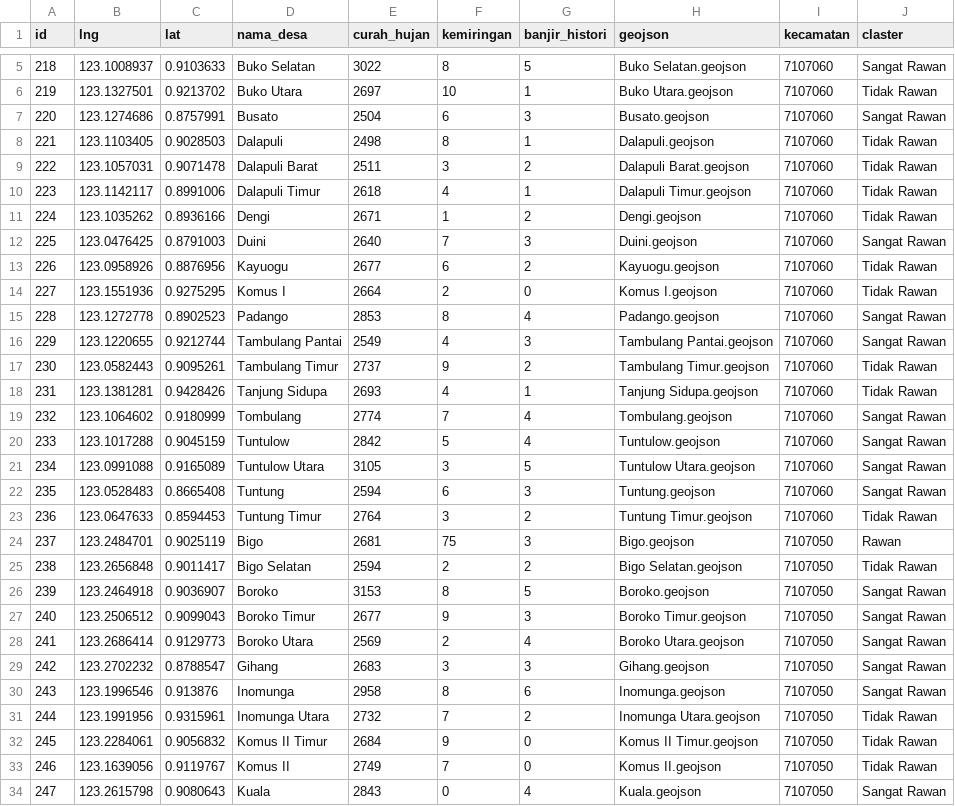
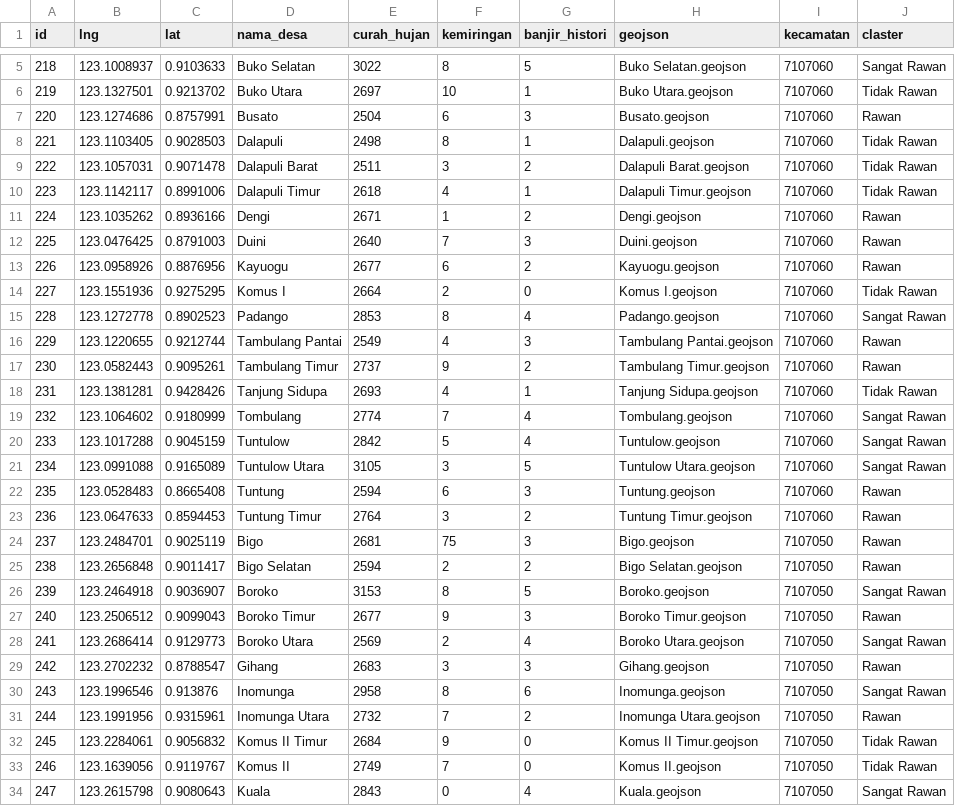
Before and after one commit to kikiisa/klasifikasi-zona-rawan-banjir-k-means, a CSV file: storage/result.csv, drawn as a sheet; only a part is shown, gaps mark what is left out; the diff covers the shown part only.

```diff
--- a/storage/result.csv
+++ b/storage/result.csv
@@ -6,3 +6,3 @@ id,lng,lat,nama_desa,curah_hujan,kemiringan,banjir_histori,geojson,kecamatan,cla
 219,123.1327501,0.9213702,Buko Utara,2697,10,1,Buko Utara.geojson,7107060,Tidak Rawan
-220,123.1274686,0.8757991,Busato,2504,6,3,Busato.geojson,7107060,Sangat Rawan
+220,123.1274686,0.8757991,Busato,2504,6,3,Busato.geojson,7107060,Rawan
 221,123.1103405,0.9028503,Dalapuli,2498,8,1,Dalapuli.geojson,7107060,Tidak Rawan
@@ -10,9 +10,9 @@ id,lng,lat,nama_desa,curah_hujan,kemiringan,banjir_histori,geojson,kecamatan,cla
 223,123.1142117,0.8991006,Dalapuli Timur,2618,4,1,Dalapuli Timur.geojson,7107060,Tidak Rawan
-224,123.1035262,0.8936166,Dengi,2671,1,2,Dengi.geojson,7107060,Tidak Rawan
-225,123.0476425,0.8791003,Duini,2640,7,3,Duini.geojson,7107060,Sangat Rawan
-226,123.0958926,0.8876956,Kayuogu,2677,6,2,Kayuogu.geojson,7107060,Tidak Rawan
+224,123.1035262,0.8936166,Dengi,2671,1,2,Dengi.geojson,7107060,Rawan
+225,123.0476425,0.8791003,Duini,2640,7,3,Duini.geojson,7107060,Rawan
+226,123.0958926,0.8876956,Kayuogu,2677,6,2,Kayuogu.geojson,7107060,Rawan
 227,123.1551936,0.9275295,Komus I,2664,2,0,Komus I.geojson,7107060,Tidak Rawan
 228,123.1272778,0.8902523,Padango,2853,8,4,Padango.geojson,7107060,Sangat Rawan
-229,123.1220655,0.9212744,Tambulang Pantai,2549,4,3,Tambulang Pantai.geojson,7107060,Sangat Rawan
-230,123.0582443,0.9095261,Tambulang Timur,2737,9,2,Tambulang Timur.geojson,7107060,Tidak Rawan
+229,123.1220655,0.9212744,Tambulang Pantai,2549,4,3,Tambulang Pantai.geojson,7107060,Rawan
+230,123.0582443,0.9095261,Tambulang Timur,2737,9,2,Tambulang Timur.geojson,7107060,Rawan
 231,123.1381281,0.9428426,Tanjung Sidupa,2693,4,1,Tanjung Sidupa.geojson,7107060,Tidak Rawan
@@ -21,12 +21,12 @@ id,lng,lat,nama_desa,curah_hujan,kemiringan,banjir_histori,geojson,kecamatan,cla
 234,123.0991088,0.9165089,Tuntulow Utara,3105,3,5,Tuntulow Utara.geojson,7107060,Sangat Rawan
-235,123.0528483,0.8665408,Tuntung,2594,6,3,Tuntung.geojson,7107060,Sangat Rawan
-236,123.0647633,0.8594453,Tuntung Timur,2764,3,2,Tuntung Timur.geojson,7107060,Tidak Rawan
+235,123.0528483,0.8665408,Tuntung,2594,6,3,Tuntung.geojson,7107060,Rawan
+236,123.0647633,0.8594453,Tuntung Timur,2764,3,2,Tuntung Timur.geojson,7107060,Rawan
 237,123.2484701,0.9025119,Bigo,2681,75,3,Bigo.geojson,7107050,Rawan
-238,123.2656848,0.9011417,Bigo Selatan,2594,2,2,Bigo Selatan.geojson,7107050,Tidak Rawan
+238,123.2656848,0.9011417,Bigo Selatan,2594,2,2,Bigo Selatan.geojson,7107050,Rawan
 239,123.2464918,0.9036907,Boroko,3153,8,5,Boroko.geojson,7107050,Sangat Rawan
-240,123.2506512,0.9099043,Boroko Timur,2677,9,3,Boroko Timur.geojson,7107050,Sangat Rawan
+240,123.2506512,0.9099043,Boroko Timur,2677,9,3,Boroko Timur.geojson,7107050,Rawan
 241,123.2686414,0.9129773,Boroko Utara,2569,2,4,Boroko Utara.geojson,7107050,Sangat Rawan
-242,123.2702232,0.8788547,Gihang,2683,3,3,Gihang.geojson,7107050,Sangat Rawan
+242,123.2702232,0.8788547,Gihang,2683,3,3,Gihang.geojson,7107050,Rawan
 243,123.1996546,0.913876,Inomunga,2958,8,6,Inomunga.geojson,7107050,Sangat Rawan
-244,123.1991956,0.9315961,Inomunga Utara,2732,7,2,Inomunga Utara.geojson,7107050,Tidak Rawan
+244,123.1991956,0.9315961,Inomunga Utara,2732,7,2,Inomunga Utara.geojson,7107050,Rawan
 245,123.2284061,0.9056832,Komus II Timur,2684,9,0,Komus II Timur.geojson,7107050,Tidak Rawan
```
Also changed, not shown: 1 removed row and 40 edited cells elsewhere in this file, storage/prosessing.csv, storage/sinkronasi.csv.
